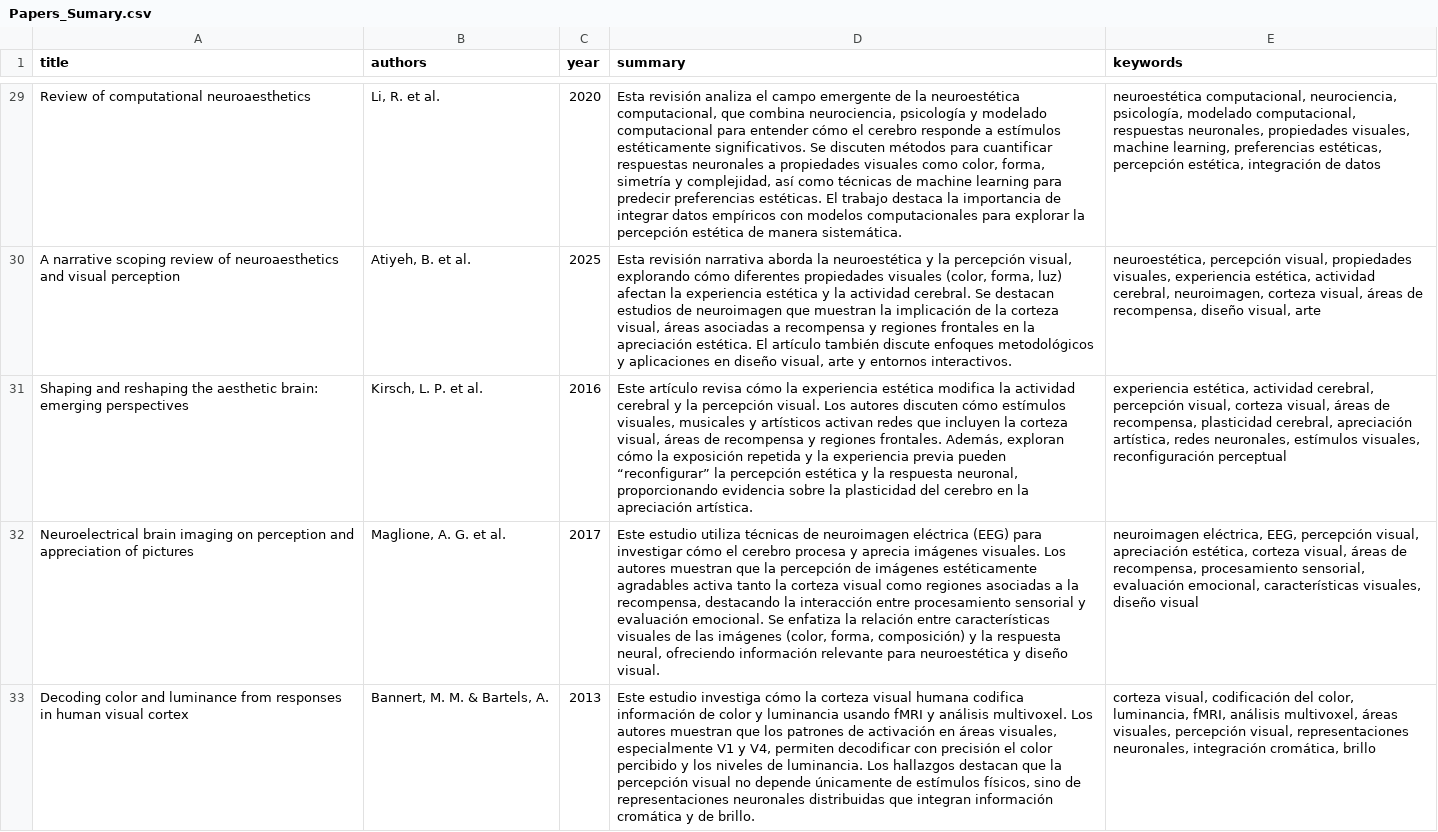
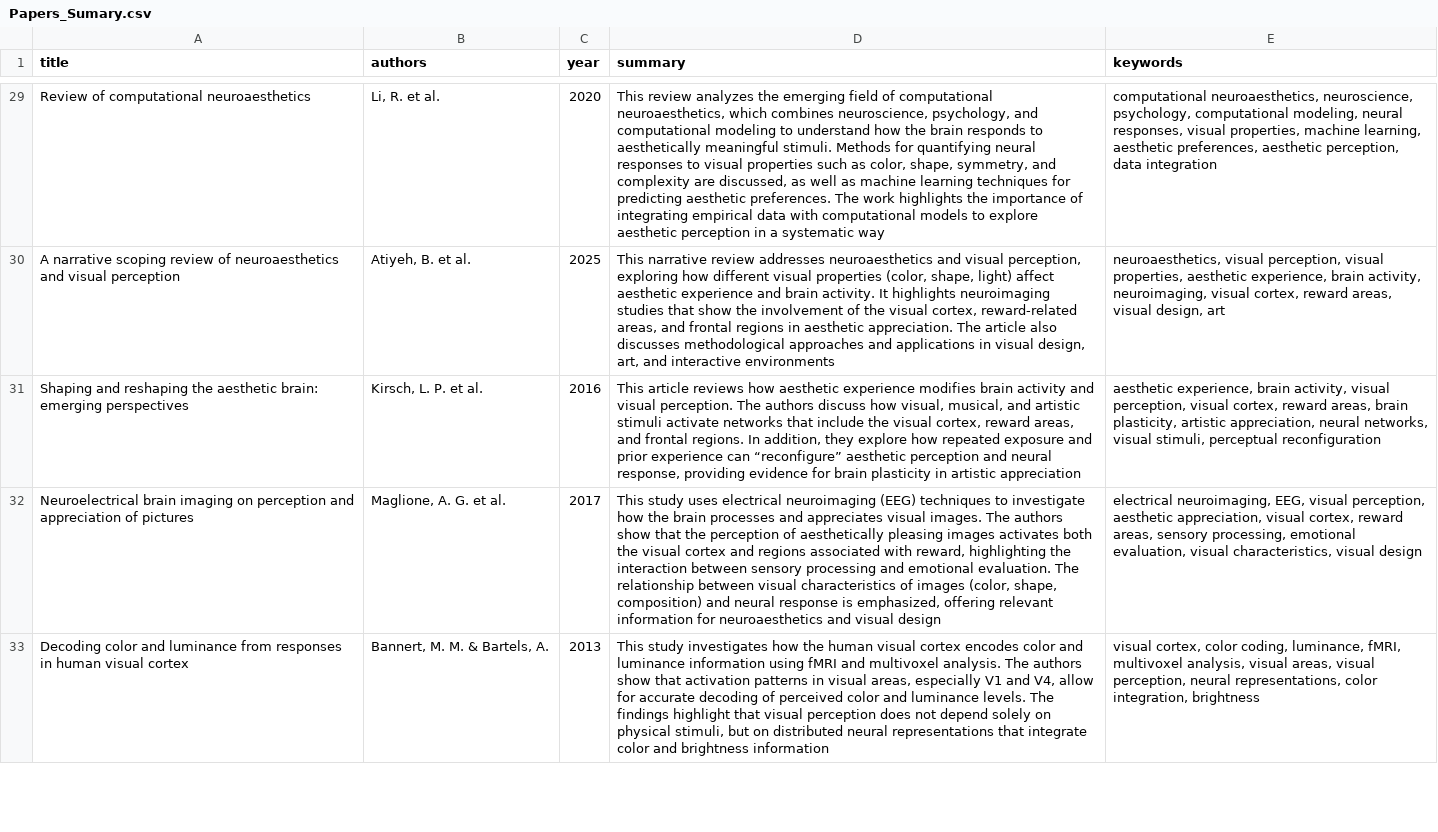
Before and after one commit to Barbatrujj/TFM, a CSV file: Papers/Papers_Sumary.csv, drawn as a sheet; only a part is shown, gaps mark what is left out; the diff covers the shown part only; the diff names each change by its address in the sheet, - before the commit and + after, or states it on an @@ line.

```diff
--- a/Papers/Papers_Sumary.csv
+++ b/Papers/Papers_Sumary.csv
-D29 (summary): Esta revisión analiza el campo emergente de la neuroestética computacional, que combina neurociencia, psicología y modelado computacional para entender cómo el cerebro responde a estímulos estéticamente significativos. Se discuten métodos para cuantificar respuestas neuronales a propiedades visuales como color, forma, simetría y complejidad, así como técnicas de machine learning para predecir preferencias estéticas. El trabajo destaca la importancia de integrar datos empíricos con modelos computacionales para explorar la percepción estética de manera sistemática.
+D29 (summary): This review analyzes the emerging field of computational neuroaesthetics, which combines neuroscience, psychology, and computational modeling to understand how the brain responds to aesthetically meaningful stimuli. Methods for quantifying neural responses to visual properties such as color, shape, symmetry, and complexity are discussed, as well as machine learning techniques for predicting aesthetic preferences. The work highlights the importance of integrating empirical data with computational models to explore aesthetic perception in a systematic way
-E29 (keywords): neuroestética computacional, neurociencia, psicología, modelado computacional, respuestas neuronales, propiedades visuales, machine learning, preferencias estéticas, percepción estética, integración de datos
+E29 (keywords): computational neuroaesthetics, neuroscience, psychology, computational modeling, neural responses, visual properties, machine learning, aesthetic preferences, aesthetic perception, data integration
-D30 (summary): Esta revisión narrativa aborda la neuroestética y la percepción visual, explorando cómo diferentes propiedades visuales (color, forma, luz) afectan la experiencia estética y la actividad cerebral. Se destacan estudios de neuroimagen que muestran la implicación de la corteza visual, áreas asociadas a recompensa y regiones frontales en la apreciación estética. El artículo también discute enfoques metodológicos y aplicaciones en diseño visual, arte y entornos interactivos.
+D30 (summary): This narrative review addresses neuroaesthetics and visual perception, exploring how different visual properties (color, shape, light) affect aesthetic experience and brain activity. It highlights neuroimaging studies that show the involvement of the visual cortex, reward-related areas, and frontal regions in aesthetic appreciation. The article also discusses methodological approaches and applications in visual design, art, and interactive environments
-E30 (keywords): neuroestética, percepción visual, propiedades visuales, experiencia estética, actividad cerebral, neuroimagen, corteza visual, áreas de recompensa, diseño visual, arte
+E30 (keywords): neuroaesthetics, visual perception, visual properties, aesthetic experience, brain activity, neuroimaging, visual cortex, reward areas, visual design, art
-D31 (summary): Este artículo revisa cómo la experiencia estética modifica la actividad cerebral y la percepción visual. Los autores discuten cómo estímulos visuales, musicales y artísticos activan redes que incluyen la corteza visual, áreas de recompensa y regiones frontales. Además, exploran cómo la exposición repetida y la experiencia previa pueden “reconfigurar” la percepción estética y la respuesta neuronal, proporcionando evidencia sobre la plasticidad del cerebro en la apreciación artística.
+D31 (summary): This article reviews how aesthetic experience modifies brain activity and visual perception. The authors discuss how visual, musical, and artistic stimuli activate networks that include the visual cortex, reward areas, and frontal regions. In addition, they explore how repeated exposure and prior experience can “reconfigure” aesthetic perception and neural response, providing evidence for brain plasticity in artistic appreciation
-E31 (keywords): experiencia estética, actividad cerebral, percepción visual, corteza visual, áreas de recompensa, plasticidad cerebral, apreciación artística, redes neuronales, estímulos visuales, reconfiguración perceptual
+E31 (keywords): aesthetic experience, brain activity, visual perception, visual cortex, reward areas, brain plasticity, artistic appreciation, neural networks, visual stimuli, perceptual reconfiguration
-D32 (summary): Este estudio utiliza técnicas de neuroimagen eléctrica (EEG) para investigar cómo el cerebro procesa y aprecia imágenes visuales. Los autores muestran que la percepción de imágenes estéticamente agradables activa tanto la corteza visual como regiones asociadas a la recompensa, destacando la interacción entre procesamiento sensorial y evaluación emocional. Se enfatiza la relación entre características visuales de las imágenes (color, forma, composición) y la respuesta neural, ofreciendo información relevante para neuroestética y diseño visual.
+D32 (summary): This study uses electrical neuroimaging (EEG) techniques to investigate how the brain processes and appreciates visual images. The authors show that the perception of aesthetically pleasing images activates both the visual cortex and regions associated with reward, highlighting the interaction between sensory processing and emotional evaluation. The relationship between visual characteristics of images (color, shape, composition) and neural response is emphasized, offering relevant information for neuroaesthetics and visual design
-E32 (keywords): neuroimagen eléctrica, EEG, percepción visual, apreciación estética, corteza visual, áreas de recompensa, procesamiento sensorial, evaluación emocional, características visuales, diseño visual
+E32 (keywords): electrical neuroimaging, EEG, visual perception, aesthetic appreciation, visual cortex, reward areas, sensory processing, emotional evaluation, visual characteristics, visual design
-D33 (summary): Este estudio investiga cómo la corteza visual humana codifica información de color y luminancia usando fMRI y análisis multivoxel. Los autores muestran que los patrones de activación en áreas visuales, especialmente V1 y V4, permiten decodificar con precisión el color percibido y los niveles de luminancia. Los hallazgos destacan que la percepción visual no depende únicamente de estímulos físicos, sino de representaciones neuronales distribuidas que integran información cromática y de brillo.
+D33 (summary): This study investigates how the human visual cortex encodes color and luminance information using fMRI and multivoxel analysis. The authors show that activation patterns in visual areas, especially V1 and V4, allow for accurate decoding of perceived color and luminance levels. The findings highlight that visual perception does not depend solely on physical stimuli, but on distributed neural representations that integrate color and brightness information
-E33 (keywords): corteza visual, codificación del color, luminancia, fMRI, análisis multivoxel, áreas visuales, percepción visual, representaciones neuronales, integración cromática, brillo
+E33 (keywords): visual cortex, color coding, luminance, fMRI, multivoxel analysis, visual areas, visual perception, neural representations, color integration, brightness
```
Also changed, not shown: 42 edited cells elsewhere in this file, Papers/papers_clean.csv.
